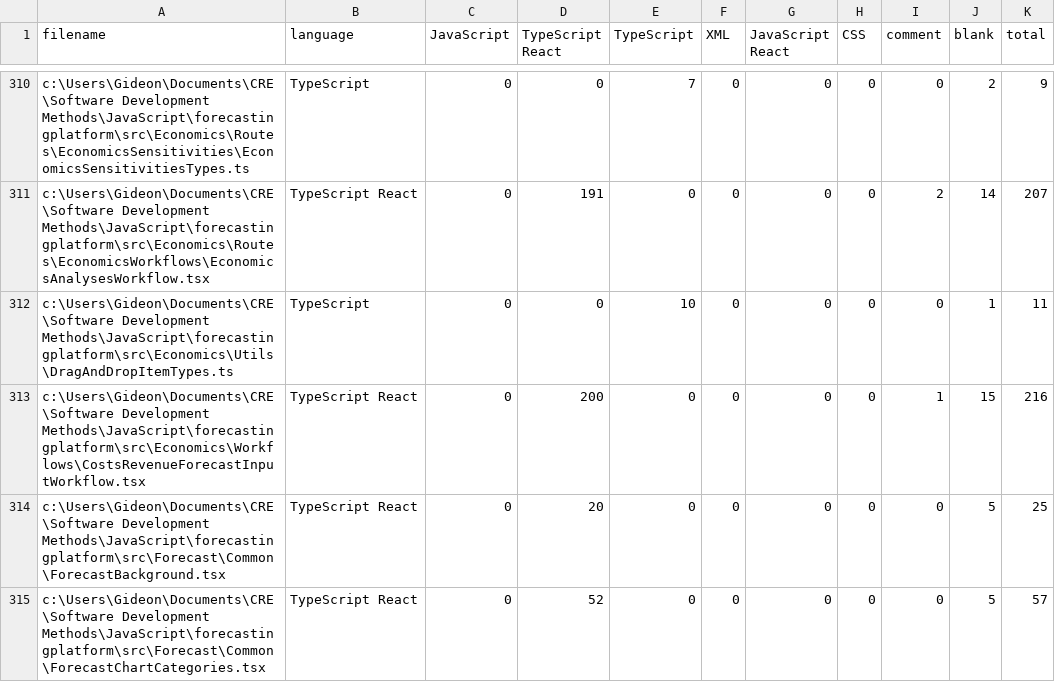
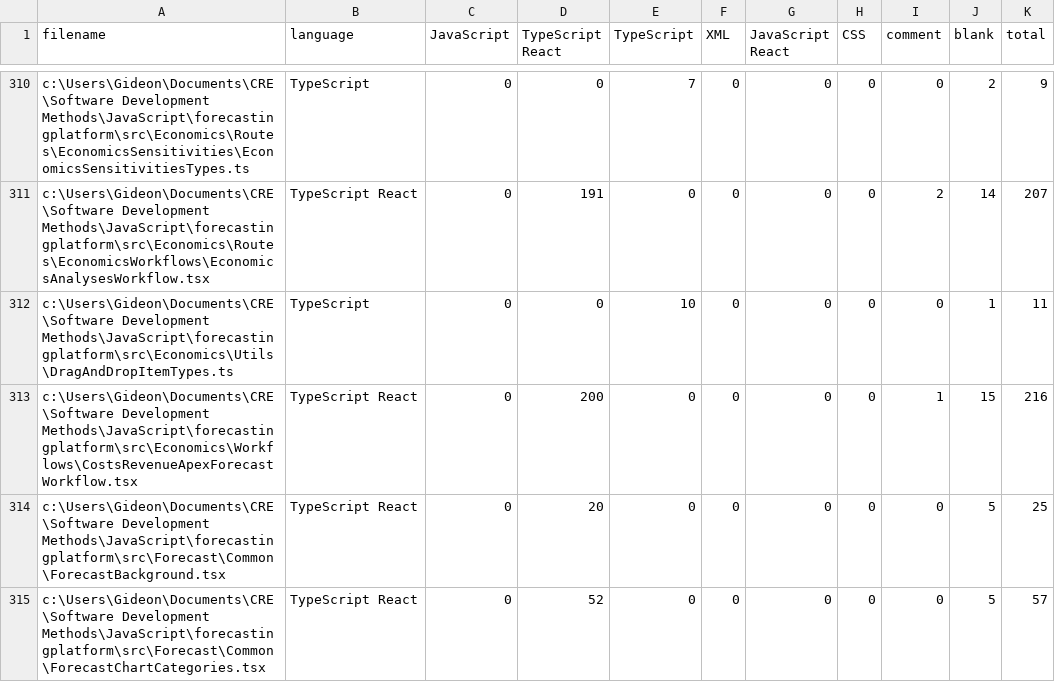
Before and after one commit to Griddex/Apex-FE, a CSV file: .VSCodeCounter/2021-05-11_09-51-46/results.csv, drawn as a sheet; only a part is shown, gaps mark what is left out.

Commit message:
first-pass forecast results aggregation

```diff
--- a/.VSCodeCounter/2021-05-11_09-51-46/results.csv
+++ b/.VSCodeCounter/2021-05-11_09-51-46/results.csv
@@ -312,3 +312,3 @@
 "c:\Users\Gideon\Documents\CRE\Software Development Methods\JavaScript\forecastingplatform\src\Economics\Utils\DragAndDropItemTypes.ts", "TypeScript", 0, 0, 10, 0, 0, 0, 0, 1, 11
-"c:\Users\Gideon\Documents\CRE\Software Development Methods\JavaScript\forecastingplatform\src\Economics\Workflows\CostsRevenueForecastInputWorkflow.tsx", "TypeScript React", 0, 200, 0, 0, 0, 0, 1, 15, 216
+"c:\Users\Gideon\Documents\CRE\Software Development Methods\JavaScript\forecastingplatform\src\Economics\Workflows\CostsRevenueApexForecastWorkflow.tsx", "TypeScript React", 0, 200, 0, 0, 0, 0, 1, 15, 216
 "c:\Users\Gideon\Documents\CRE\Software Development Methods\JavaScript\forecastingplatform\src\Forecast\Common\ForecastBackground.tsx", "TypeScript React", 0, 20, 0, 0, 0, 0, 0, 5, 25
```
Also changed, not shown: 17 other files.
